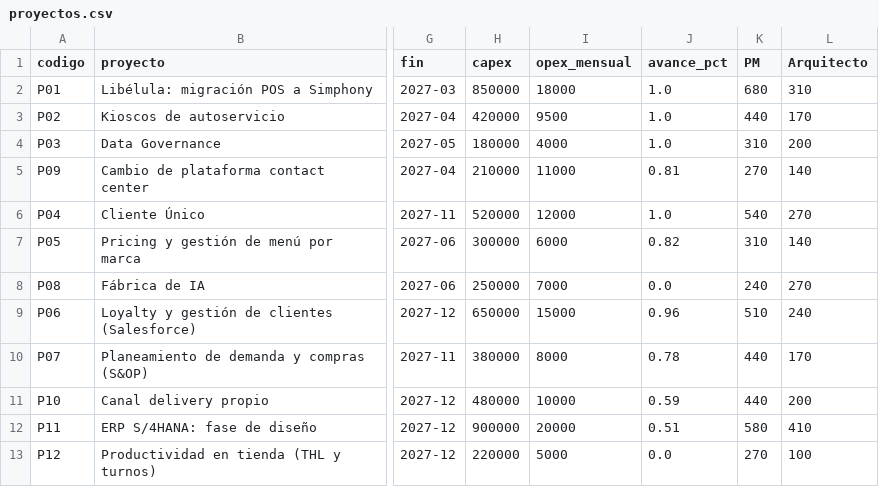
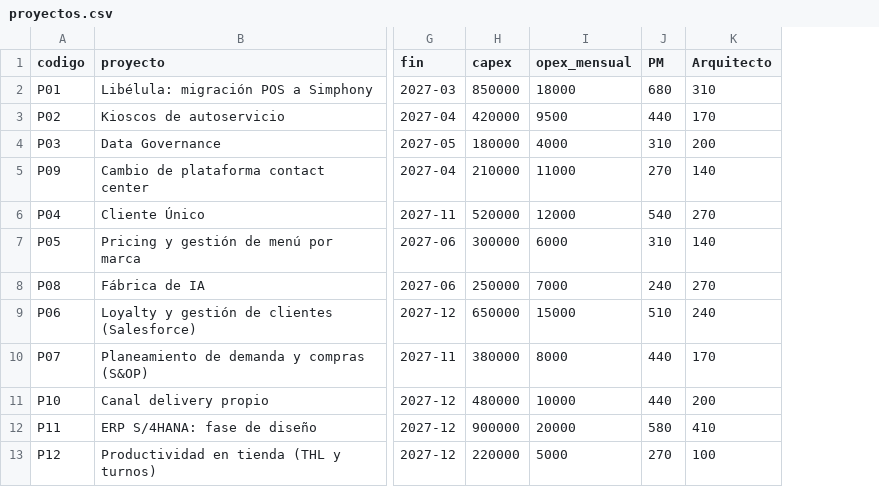
Before and after one commit to jaimediazizquierdo1981-dotcom/gestor-proyectos-ngr, a CSV file: data/proyectos.csv, drawn as a sheet; only a part is shown, gaps mark what is left out; the diff names each change by its address in the sheet, - before the commit and + after, or states it on an @@ line.

```diff
--- a/data/proyectos.csv
+++ b/data/proyectos.csv
-column J (avance_pct), rows 2-13: 1.0 | 1.0 | 1.0 | 0.81 | 1.0 | 0.82 | 0.0 | 0.96 | 0.78 | 0.59 | 0.51 | 0.0
```
Also changed, not shown: 7 other files.
